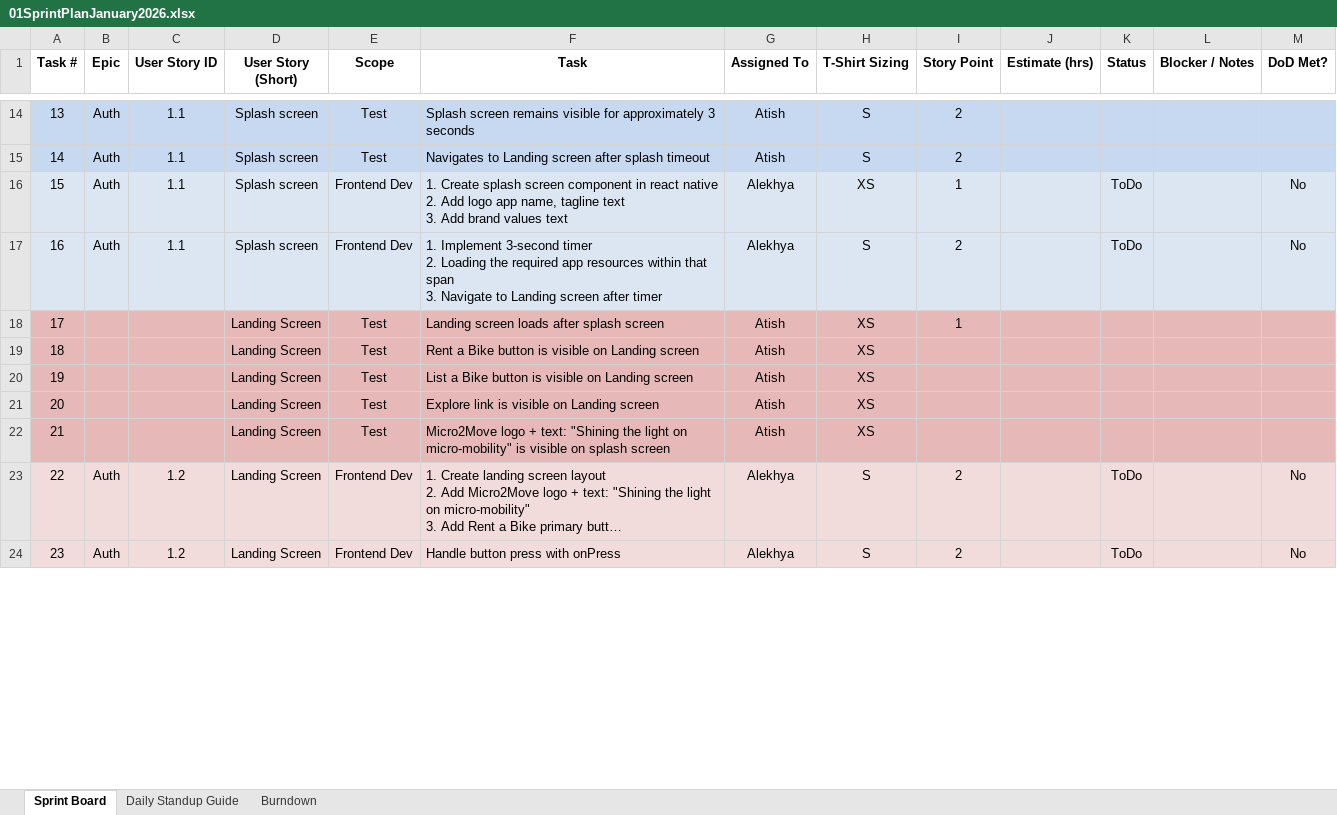
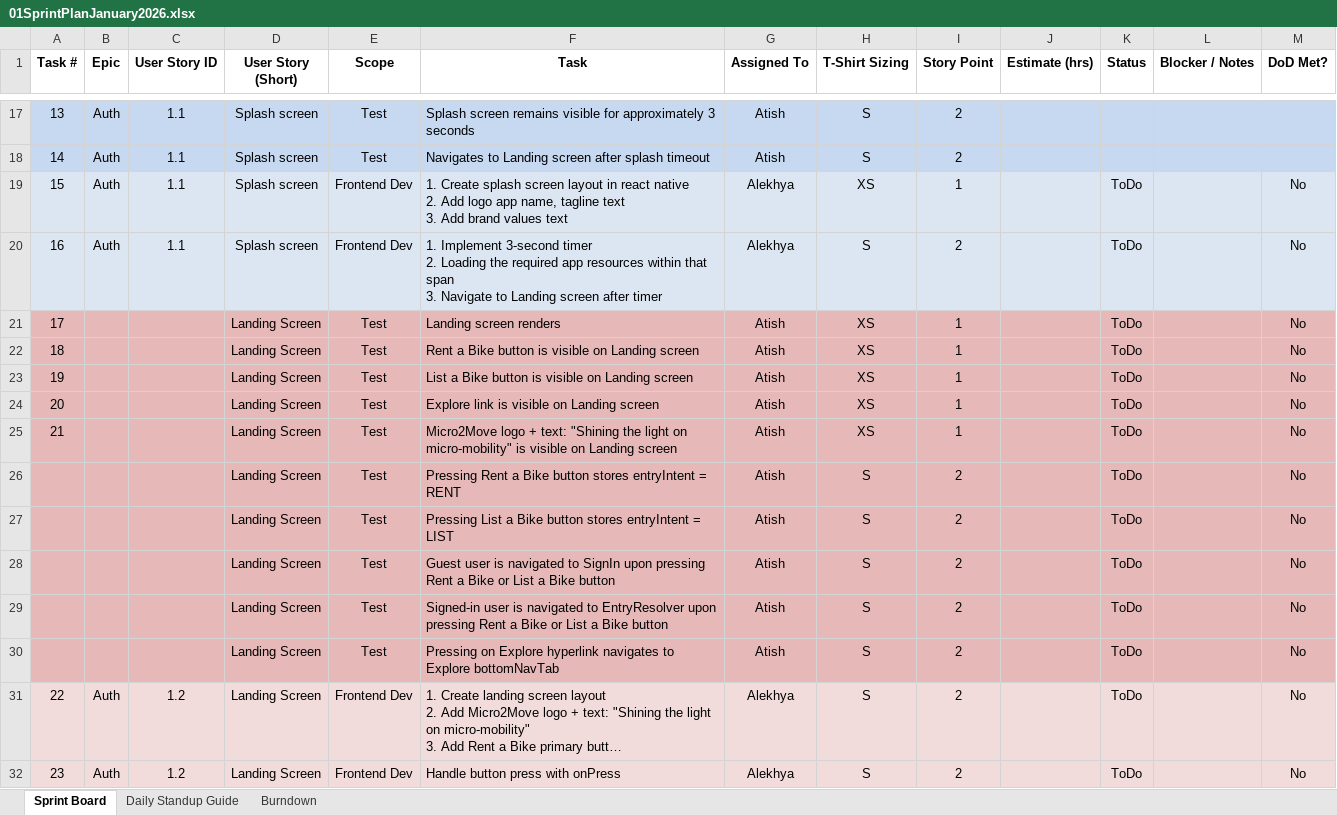
Before and after one commit to anodiamadmin/Micro2Move, an Excel workbook: BusinessAnalysis/01SprintPlanJanuary2026.xlsx, sheet Sprint Board, drawn as a sheet; only a part is shown, gaps mark what is left out; long unchanged cells end in …; values as stored, in another font and other column widths than the file's, no borders; addresses are those after the commit; the diff covers the shown part only; the diff names each change by its address in the sheet, - before the commit and + after, or states it on an @@ line.

Commit message:
Update 01SprintPlanJanuary2026.xlsx

```diff
--- a/BusinessAnalysis/01SprintPlanJanuary2026.xlsx (sheet Sprint Board)
+++ b/BusinessAnalysis/01SprintPlanJanuary2026.xlsx (sheet Sprint Board)
-F19 (Task): …splash screen component in react…
+F19 (Task): …splash screen layout in react…
-F21 (Task): Landing screen loads after splash screen
+F21 (Task): Landing screen renders
-K21:K25 (Status): (empty)
+K21:K25 (Status): ToDo
-M21:M25 (DoD Met?): (empty)
+M21:M25 (DoD Met?): No
-I22:I25 (Story Point): (empty)
+I22:I25 (Story Point): 1
-F25 (Task): …visible on splash screen
+F25 (Task): …visible on Landing screen
+row 26:  |  |  | Landing Screen | Test | Pressing Rent a Bike button stores entryIntent = RENT | Atish | S | 2 |  | ToDo |  | No
+row 27:  |  |  | Landing Screen | Test | Pressing List a Bike button stores entryIntent = LIST | Atish | S | 2 |  | ToDo |  | No
+row 28:  |  |  | Landing Screen | Test | Guest user is navigated to SignIn upon pressing Rent a Bike or List a Bike button | Atish | S | 2 |  | ToDo |  | No
+row 29:  |  |  | Landing Screen | Test | Signed-in user is navigated to EntryResolver upon pressing Rent a Bike or List a Bike button | Atish | S | 2 |  | ToDo |  | No
+row 30:  |  |  | Landing Screen | Test | Pressing on Explore hyperlink navigates to Explore bottomNavTab | Atish | S | 2 |  | ToDo |  | No
```
Also changed, not shown: 3 added rows, 14 removed rows and 54 edited cells elsewhere in this sheet, formulas that keep their value.
